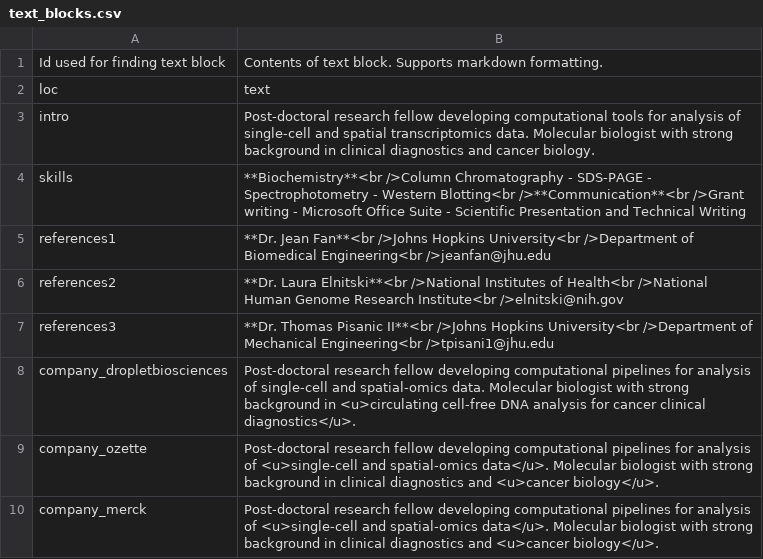
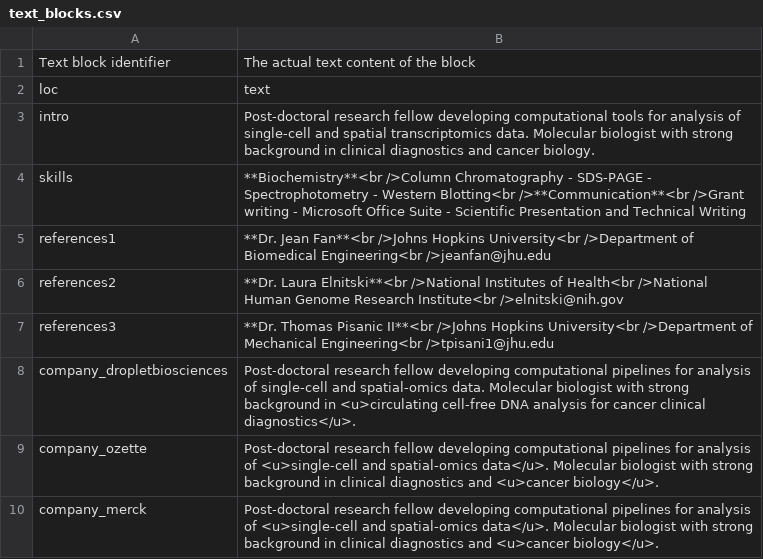
Before and after one commit to bmill3r/data_cv, a CSV file: my_resume_data/text_blocks.csv, drawn as a sheet.

```diff
--- a/my_resume_data/text_blocks.csv
+++ b/my_resume_data/text_blocks.csv
@@ -1,2 +1,2 @@
-Id used for finding text block,Contents of text block. Supports markdown formatting.
+Text block identifier,The actual text content of the block
 loc,text
```
Also changed, not shown: my_resume_data/aside_entries.csv, my_resume_data/aside_sections.csv, 14 other files.
